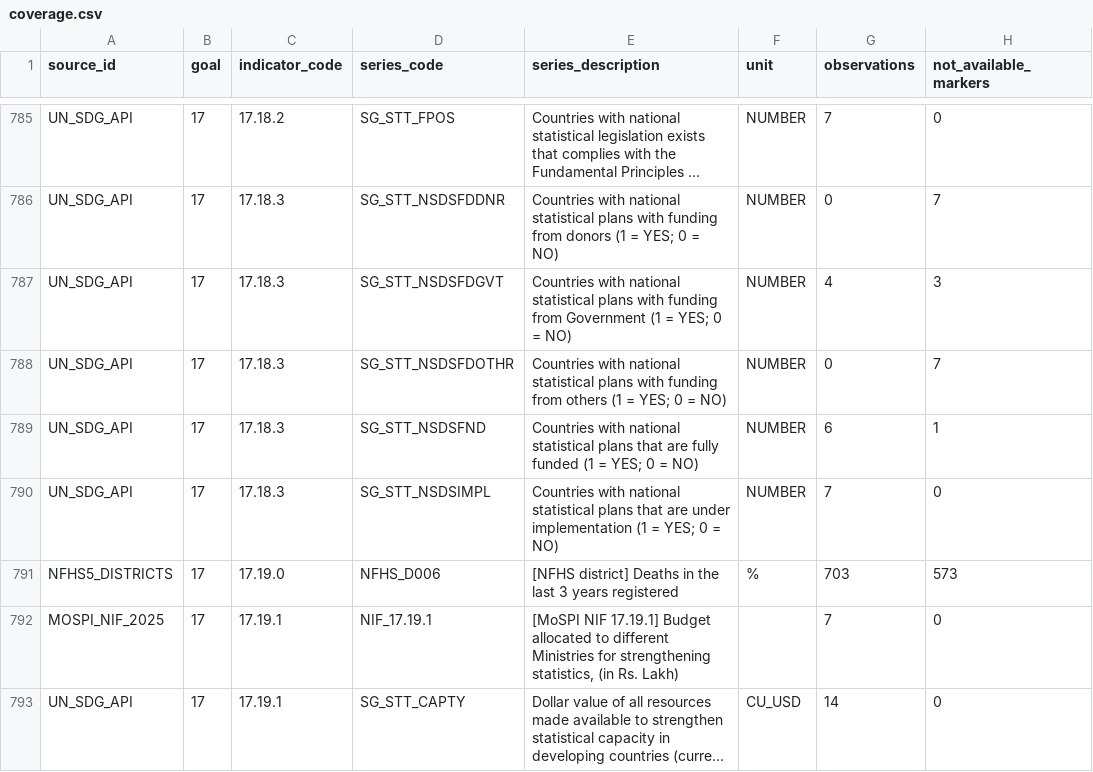
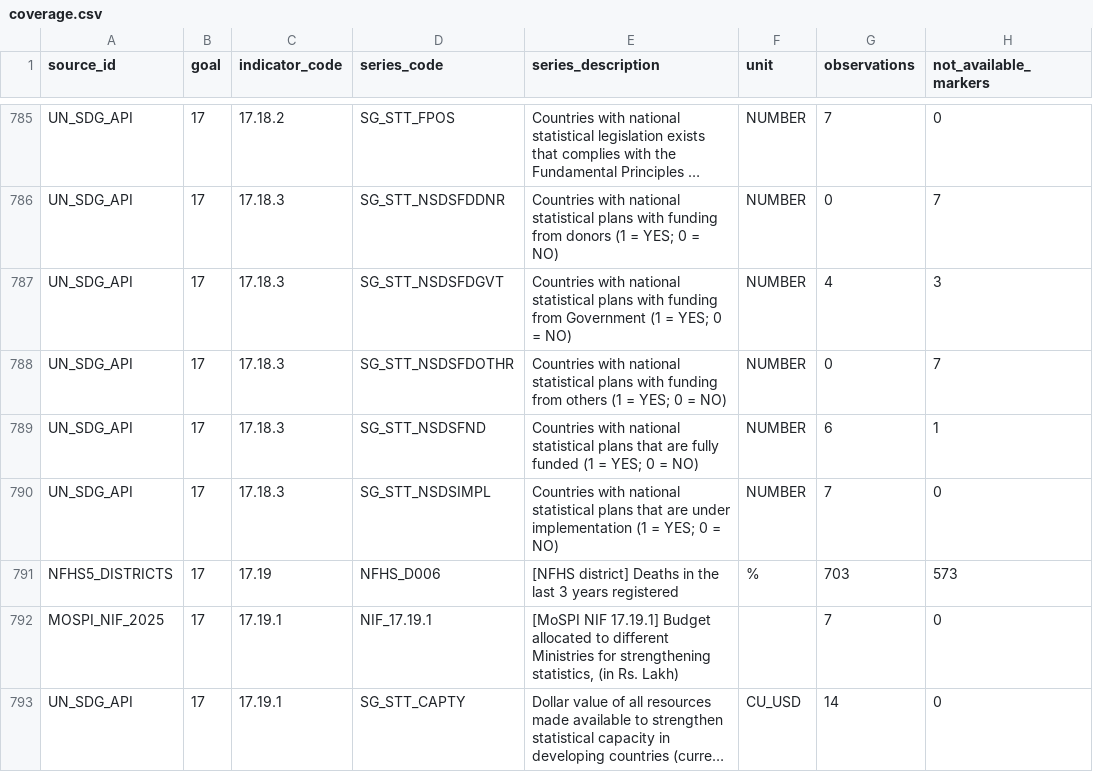
Before and after one commit to sahiljangra12/sdg-explorer-india, a CSV file: data/processed/coverage.csv, drawn as a sheet; only a part is shown, gaps mark what is left out; long unchanged cells end in …; the diff covers the shown part only; the diff names each change by its address in the sheet, - before the commit and + after, or states it on an @@ line.

```diff
--- a/data/processed/coverage.csv
+++ b/data/processed/coverage.csv
-C791 (indicator_code): 17.19.0
+C791 (indicator_code): 17.19
```
Also changed, not shown: 16 edited cells elsewhere in this file, data/processed/not_parsed.csv, 31 other files.
